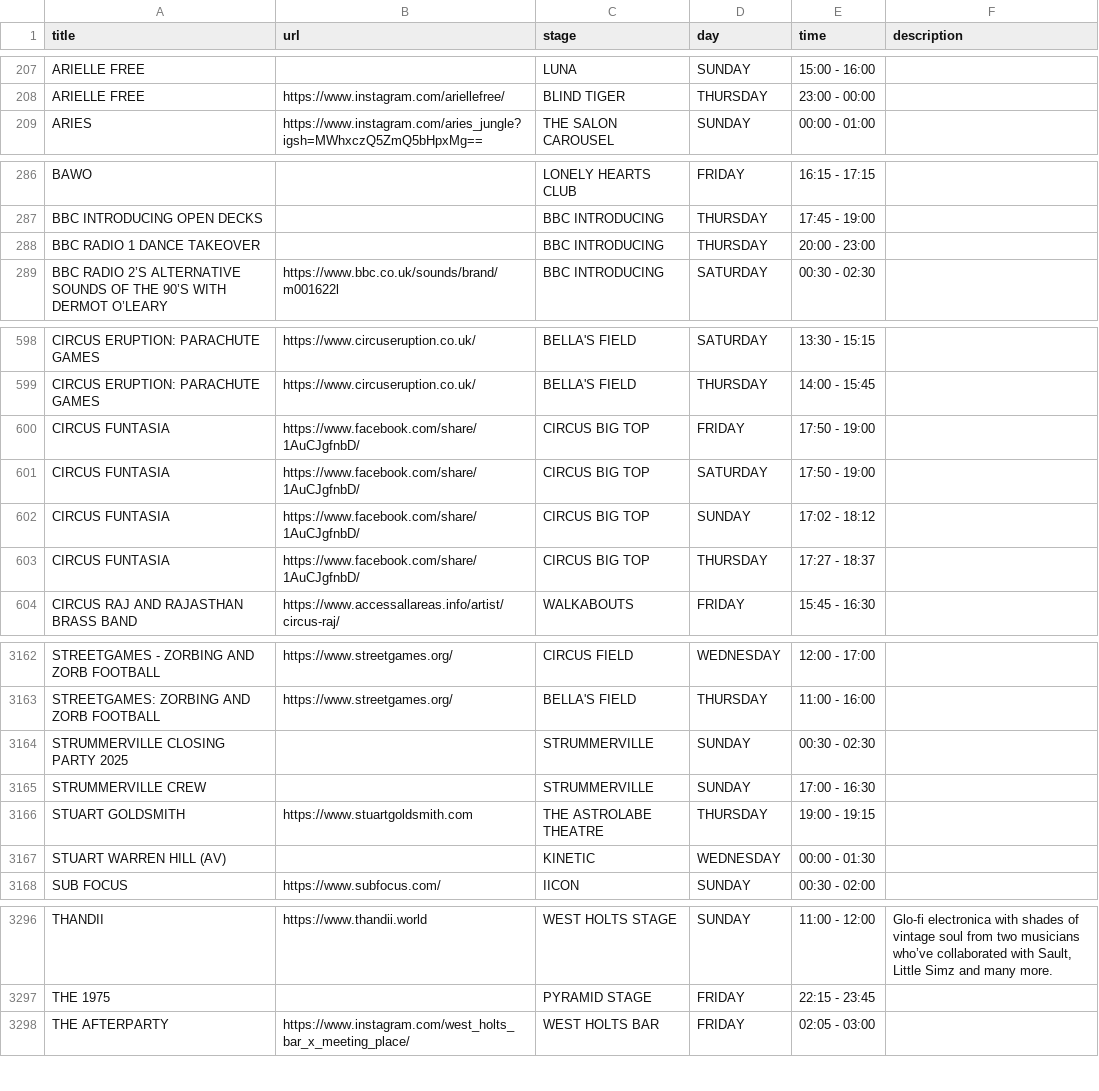
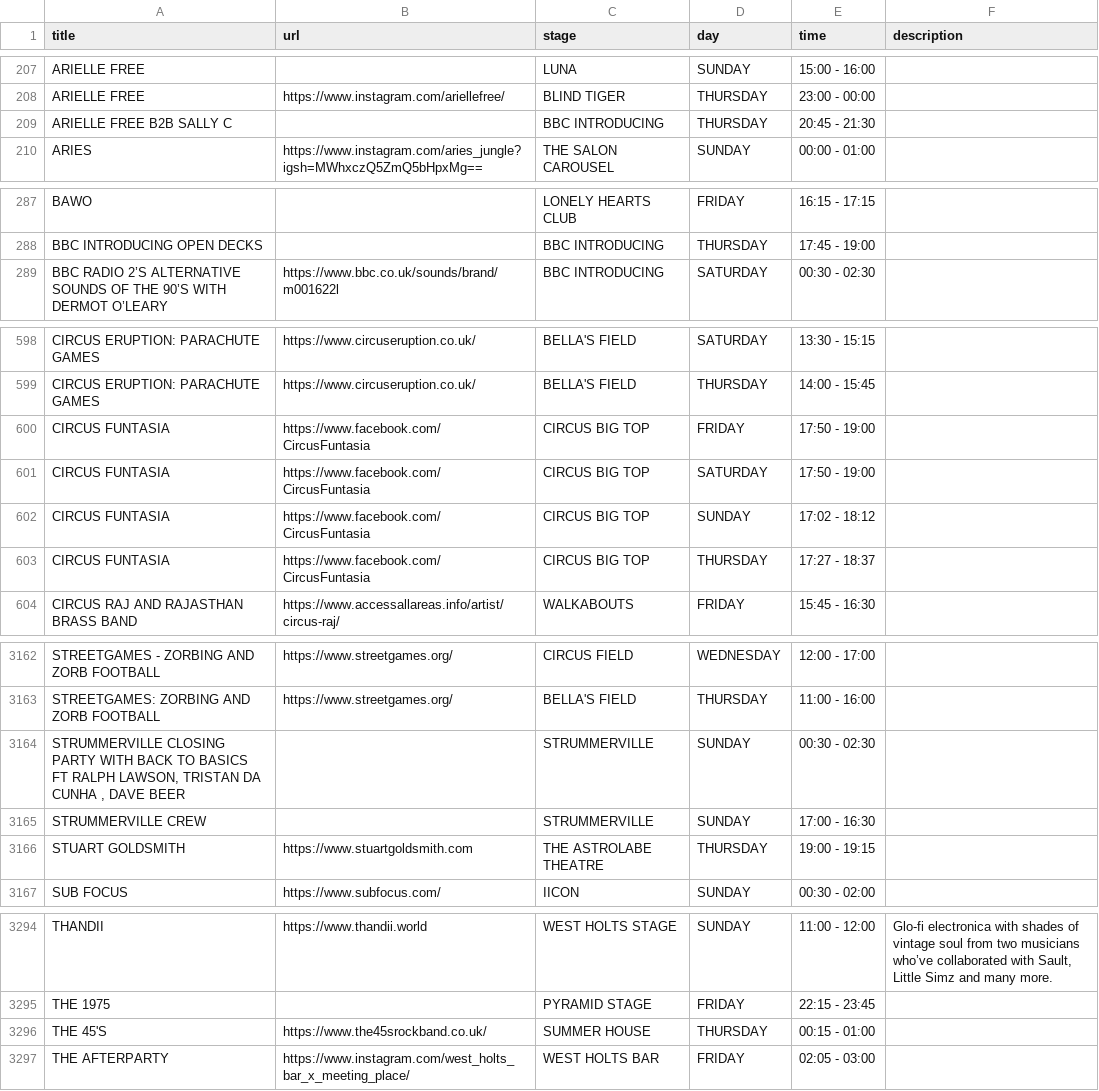
Before and after one commit to Jonty/glastoscrape, a CSV file: glastonbury_2025_schedule.csv, drawn as a sheet; only a part is shown, gaps mark what is left out; the diff covers the shown part only.

```diff
--- a/glastonbury_2025_schedule.csv
+++ b/glastonbury_2025_schedule.csv
@@ -213,2 +213,3 @@ ARIELLE FREE,,LUNA,SUNDAY,15:00 - 16:00,
 ARIELLE FREE,https://www.instagram.com/ariellefree/,BLIND TIGER,THURSDAY,23:00 - 00:00,
+ARIELLE FREE B2B SALLY C,,BBC INTRODUCING,THURSDAY,20:45 - 21:30,
 ARIES,https://www.instagram.com/aries_jungle?igsh=MWhxczQ5ZmQ5bHpxMg==,THE SALON CAROUSEL,SUNDAY,00:00 - 01:00,
@@ -292,3 +293,2 @@ BAWO,,LONELY HEARTS CLUB,FRIDAY,16:15 - 17:15,
 BBC INTRODUCING OPEN DECKS,,BBC INTRODUCING,THURSDAY,17:45 - 19:00,
-BBC RADIO 1 DANCE TAKEOVER,,BBC INTRODUCING,THURSDAY,20:00 - 23:00,
 BBC RADIO 2’S ALTERNATIVE SOUNDS OF THE 90’S WITH DERMOT O’LEARY,https://www.bbc.co.uk/sounds/brand/m001622l,BBC INTRODUCING,SATURDAY,00:30 - 02:30,
@@ -605,6 +605,6 @@ CIRCUS ERUPTION: PARACHUTE GAMES,https://www.circuseruption.co.uk/,BELLA'S FIELD
 CIRCUS ERUPTION: PARACHUTE GAMES,https://www.circuseruption.co.uk/,BELLA'S FIELD,THURSDAY,14:00 - 15:45,
-CIRCUS FUNTASIA,https://www.facebook.com/share/1AuCJgfnbD/,CIRCUS BIG TOP,FRIDAY,17:50 - 19:00,
-CIRCUS FUNTASIA,https://www.facebook.com/share/1AuCJgfnbD/,CIRCUS BIG TOP,SATURDAY,17:50 - 19:00,
-CIRCUS FUNTASIA,https://www.facebook.com/share/1AuCJgfnbD/,CIRCUS BIG TOP,SUNDAY,17:02 - 18:12,
-CIRCUS FUNTASIA,https://www.facebook.com/share/1AuCJgfnbD/,CIRCUS BIG TOP,THURSDAY,17:27 - 18:37,
+CIRCUS FUNTASIA,https://www.facebook.com/CircusFuntasia,CIRCUS BIG TOP,FRIDAY,17:50 - 19:00,
+CIRCUS FUNTASIA,https://www.facebook.com/CircusFuntasia,CIRCUS BIG TOP,SATURDAY,17:50 - 19:00,
+CIRCUS FUNTASIA,https://www.facebook.com/CircusFuntasia,CIRCUS BIG TOP,SUNDAY,17:02 - 18:12,
+CIRCUS FUNTASIA,https://www.facebook.com/CircusFuntasia,CIRCUS BIG TOP,THURSDAY,17:27 - 18:37,
 CIRCUS RAJ AND RAJASTHAN BRASS BAND,https://www.accessallareas.info/artist/circus-raj/,WALKABOUTS,FRIDAY,15:45 - 16:30,
@@ -3203,6 +3203,5 @@ STREETGAMES - ZORBING AND ZORB FOOTBALL,https://www.streetgames.org/,CIRCUS FIEL
 STREETGAMES: ZORBING AND ZORB FOOTBALL,https://www.streetgames.org/,BELLA'S FIELD,THURSDAY,11:00 - 16:00,
-STRUMMERVILLE CLOSING PARTY 2025,,STRUMMERVILLE,SUNDAY,00:30 - 02:30,
+"STRUMMERVILLE CLOSING PARTY WITH BACK TO BASICS FT RALPH LAWSON, TRISTAN DA CUNHA , DAVE BEER",,STRUMMERVILLE,SUNDAY,00:30 - 02:30,
 STRUMMERVILLE CREW,,STRUMMERVILLE,SUNDAY,17:00 - 16:30,
 STUART GOLDSMITH,https://www.stuartgoldsmith.com,THE ASTROLABE THEATRE,THURSDAY,19:00 - 19:15,
-STUART WARREN HILL (AV),,KINETIC,WEDNESDAY,00:00 - 01:30,
 SUB FOCUS,https://www.subfocus.com/,IICON,SUNDAY,00:30 - 02:00,
@@ -3337,2 +3335,3 @@ THANDII,https://www.thandii.world,WEST HOLTS STAGE,SUNDAY,11:00 - 12:00,"Glo-f
 THE 1975,,PYRAMID STAGE,FRIDAY,22:15 - 23:45,
+THE 45'S,https://www.the45srockband.co.uk/,SUMMER HOUSE,THURSDAY,00:15 - 01:00,
 THE AFTERPARTY,https://www.instagram.com/west_holts_bar_x_meeting_place/,WEST HOLTS BAR,FRIDAY,02:05 - 03:00,
```
Also changed, not shown: 6 added rows, 8 removed rows and 9 edited cells elsewhere in this file.
